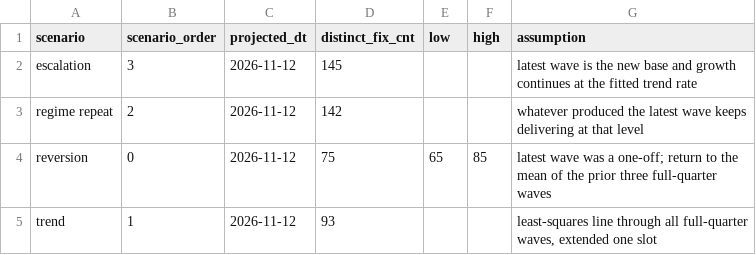
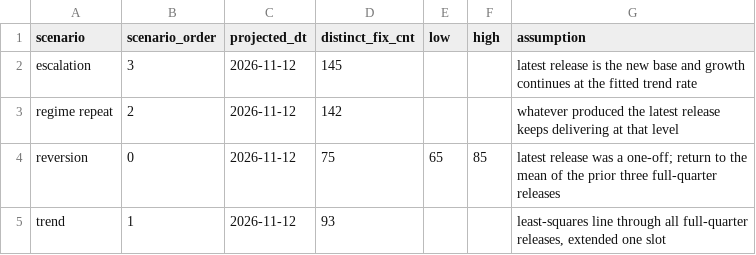
Before and after one commit to dorianinsights/postgres_bug_analysis, a CSV file: data/derived/projections.csv, drawn as a sheet.

```diff
--- a/data/derived/projections.csv
+++ b/data/derived/projections.csv
@@ -1,5 +1,5 @@
 scenario,scenario_order,projected_dt,distinct_fix_cnt,low,high,assumption
-escalation,3,2026-11-12,145,,,latest wave is the new base and growth continues at the fitted trend rate
-regime repeat,2,2026-11-12,142,,,whatever produced the latest wave keeps delivering at that level
-reversion,0,2026-11-12,75,65,85,latest wave was a one-off; return to the mean of the prior three full-quarter waves
-trend,1,2026-11-12,93,,,"least-squares line through all full-quarter waves, extended one slot"
+escalation,3,2026-11-12,145,,,latest release is the new base and growth continues at the fitted trend rate
+regime repeat,2,2026-11-12,142,,,whatever produced the latest release keeps delivering at that level
+reversion,0,2026-11-12,75,65,85,latest release was a one-off; return to the mean of the prior three full-quarter releases
+trend,1,2026-11-12,93,,,"least-squares line through all full-quarter releases, extended one slot"
```
Also changed, not shown: data/derived/fct_fix_origins_agg.csv, data/derived/fct_release_contributors_agg.csv, 54 other files.
